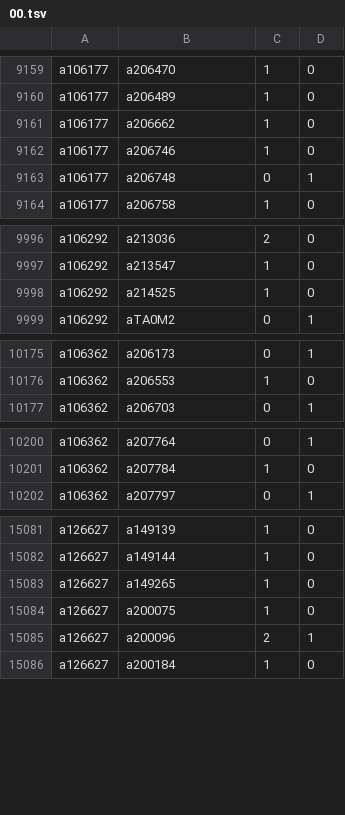
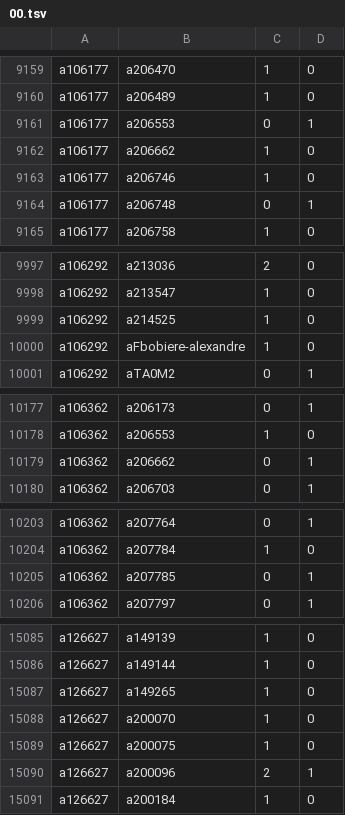
Before and after one commit to robertzechovsky639-ui/tenis, a TSV file: state/h2h/00.tsv, drawn as a sheet; only a part is shown, gaps mark what is left out; the diff covers the shown part only.

```diff
--- a/state/h2h/00.tsv
+++ b/state/h2h/00.tsv
@@ -9160,2 +9160,3 @@ a106177	a206470	1	0
 a106177	a206489	1	0
+a106177	a206553	0	1
 a106177	a206662	1	0
@@ -9998,2 +9999,3 @@ a106292	a213547	1	0
 a106292	a214525	1	0
+a106292	aFbobiere-alexandre	1	0
 a106292	aTA0M2	0	1
@@ -10176,2 +10178,3 @@ a106362	a206173	0	1
 a106362	a206553	1	0
+a106362	a206662	0	1
 a106362	a206703	0	1
@@ -10201,2 +10204,3 @@ a106362	a207764	0	1
 a106362	a207784	1	0
+a106362	a207785	0	1
 a106362	a207797	0	1
@@ -15083,2 +15087,3 @@ a126627	a149144	1	0
 a126627	a149265	1	0
+a126627	a200070	1	0
 a126627	a200075	1	0
```
Also changed, not shown: 19 added rows and 5 edited cells elsewhere in this file, state/h2h/01.tsv, state/h2h/07.tsv, 26 other files.
